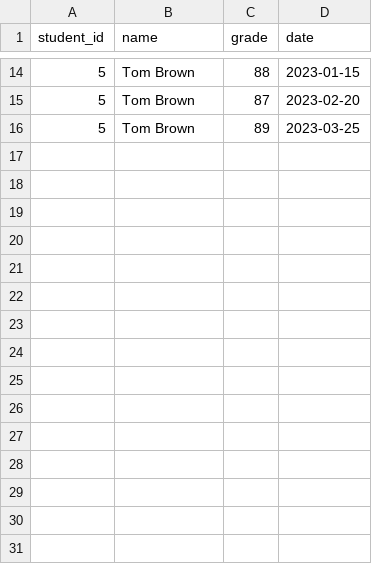
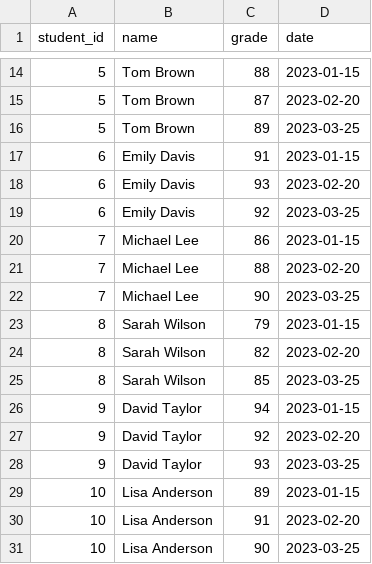
Before and after one commit to C9b3rD3vi1/Grade-Analyzer-and-Progress-Tracker, a CSV file: grades.csv, drawn as a sheet; only a part is shown, gaps mark what is left out; the diff names each change by its address in the sheet, - before the commit and + after, or states it on an @@ line.

Commit message:
changes on grades.csv file

```diff
--- a/grades.csv
+++ b/grades.csv
+row 17: 6 | Emily Davis | 91 | 2023-01-15
+row 18: 6 | Emily Davis | 93 | 2023-02-20
+row 19: 6 | Emily Davis | 92 | 2023-03-25
+row 20: 7 | Michael Lee | 86 | 2023-01-15
+row 21: 7 | Michael Lee | 88 | 2023-02-20
+row 22: 7 | Michael Lee | 90 | 2023-03-25
+row 23: 8 | Sarah Wilson | 79 | 2023-01-15
+row 24: 8 | Sarah Wilson | 82 | 2023-02-20
+row 25: 8 | Sarah Wilson | 85 | 2023-03-25
+row 26: 9 | David Taylor | 94 | 2023-01-15
+row 27: 9 | David Taylor | 92 | 2023-02-20
+row 28: 9 | David Taylor | 93 | 2023-03-25
+row 29: 10 | Lisa Anderson | 89 | 2023-01-15
+row 30: 10 | Lisa Anderson | 91 | 2023-02-20
+row 31: 10 | Lisa Anderson | 90 | 2023-03-25
```
Also changed, not shown: 2 other files.
